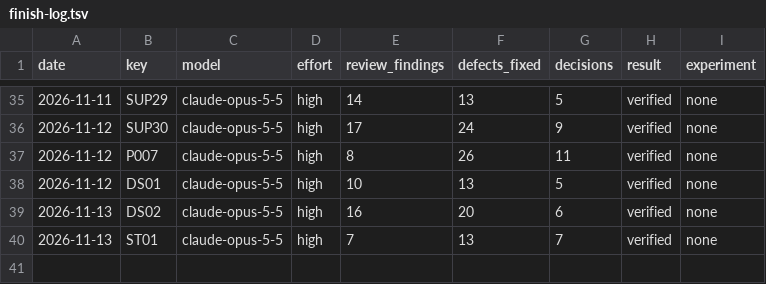
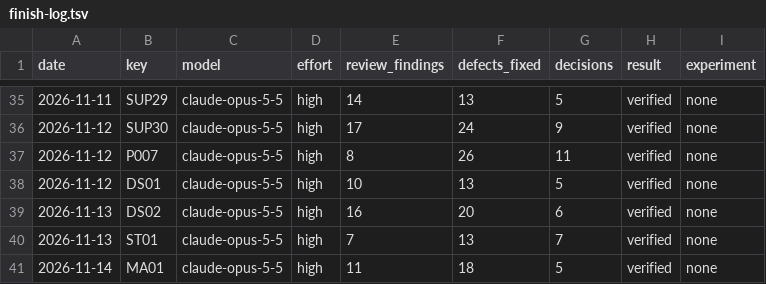
Before and after one commit to Ausp3x/CompProg-Library, a TSV file: 00-Guidelines/13-Plan/finish-log.tsv, drawn as a sheet; only a part is shown, gaps mark what is left out.

```diff
--- a/00-Guidelines/13-Plan/finish-log.tsv
+++ b/00-Guidelines/13-Plan/finish-log.tsv
@@ -40 +40,2 @@ date	key	model	effort	review_findings	defects_fixed	decisions	result	experiment
 2026-11-13	ST01	claude-opus-5-5	high	7	13	7	verified	none
+2026-11-14	MA01	claude-opus-5-5	high	11	18	5	verified	none
```
Also changed, not shown: 29 other files.
